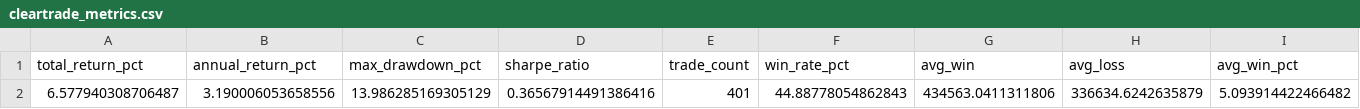
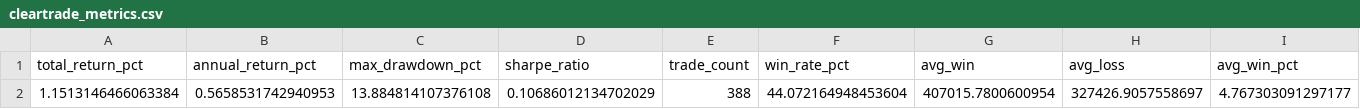
Before and after one commit to 2850859/nami-scanner, a CSV file: results/cleartrade_metrics.csv, drawn as a sheet; only a part is shown; removed rows and columns are numbered as before the commit, all else as after; rows hold the shown columns only; the diff names each change by its address in the sheet, - before the commit and + after, or states it on an @@ line.

```diff
--- a/results/cleartrade_metrics.csv
+++ b/results/cleartrade_metrics.csv
-row 2: 6.577940308706487 | 3.190006053658556 | 13.986285169305129 | 0.36567914491386416 | 401 | 44.88778054862843 | 434563.0411311806 | 336634.6242635879 | 5.093914422466482
+row 2: 1.1513146466063384 | 0.5658531742940953 | 13.884814107376108 | 0.10686012134702029 | 388 | 44.072164948453604 | 407015.7800600954 | 327426.9057558697 | 4.767303091297177
```
Also changed, not shown: results/cleartrade_by_symbol.csv, results/cleartrade_monthly.csv, 3 other files.
